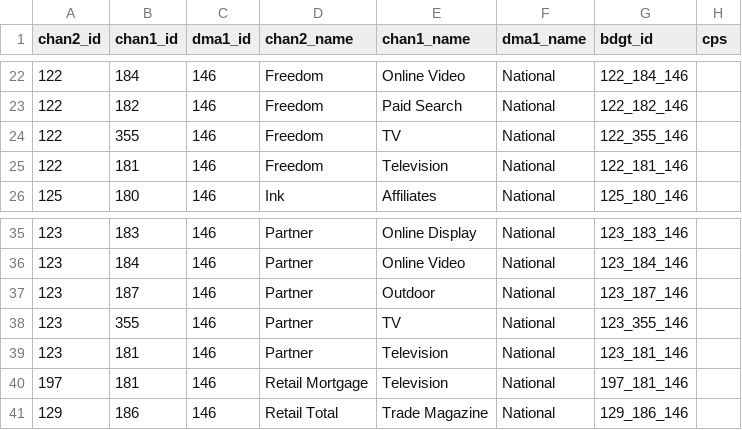
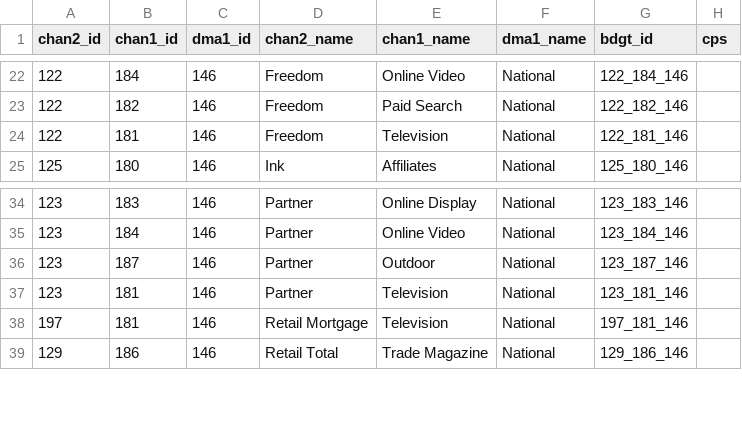
Before and after one commit to truesightconsulting/chase, a CSV file: admin/opt/admin/upload_cps.csv, drawn as a sheet; only a part is shown, gaps mark what is left out.

```diff
--- a/admin/opt/admin/upload_cps.csv
+++ b/admin/opt/admin/upload_cps.csv
@@ -23,3 +23,2 @@
 122,182,146,"Freedom","Paid Search","National","122_182_146",""
-122,355,146,"Freedom","TV","National","122_355_146",""
 122,181,146,"Freedom","Television","National","122_181_146",""
@@ -37,3 +36,2 @@
 123,187,146,"Partner","Outdoor","National","123_187_146",""
-123,355,146,"Partner","TV","National","123_355_146",""
 123,181,146,"Partner","Television","National","123_181_146",""
```
Also changed, not shown: admin/opt/admin/adm_curve.csv, admin/opt/admin/opt_modelinput_hidden_cstr.csv, 4 other files.
